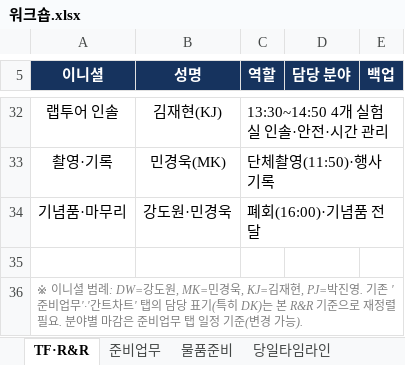
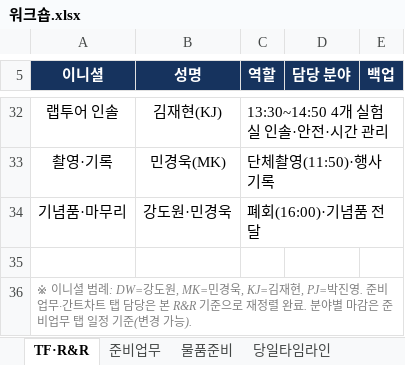
Before and after one commit to gtfc156/kimm-dlr-center-2026, an Excel workbook: data/워크숍.xlsx, sheet TF·R&R, drawn as a sheet; only a part is shown, gaps mark what is left out; values as stored, in another font and other column widths than the file's, no borders; the diff names each change by its address in the sheet, - before the commit and + after, or states it on an @@ line.

```diff
--- a/data/워크숍.xlsx (sheet TF·R&R)
+++ b/data/워크숍.xlsx (sheet TF·R&R)
-A36 (이니셜): …박진영. 기존 '준비업무'·'간트차트' 탭의 담당 표기(특히 DK)는 본 R&R 기준으로 재정렬 필요. 분야별…
+A36 (이니셜): …박진영. 준비업무·간트차트 탭 담당은 본 R&R 기준으로 재정렬 완료. 분야별…
```
Also changed, not shown: sheet 물품준비, 1 other file.
